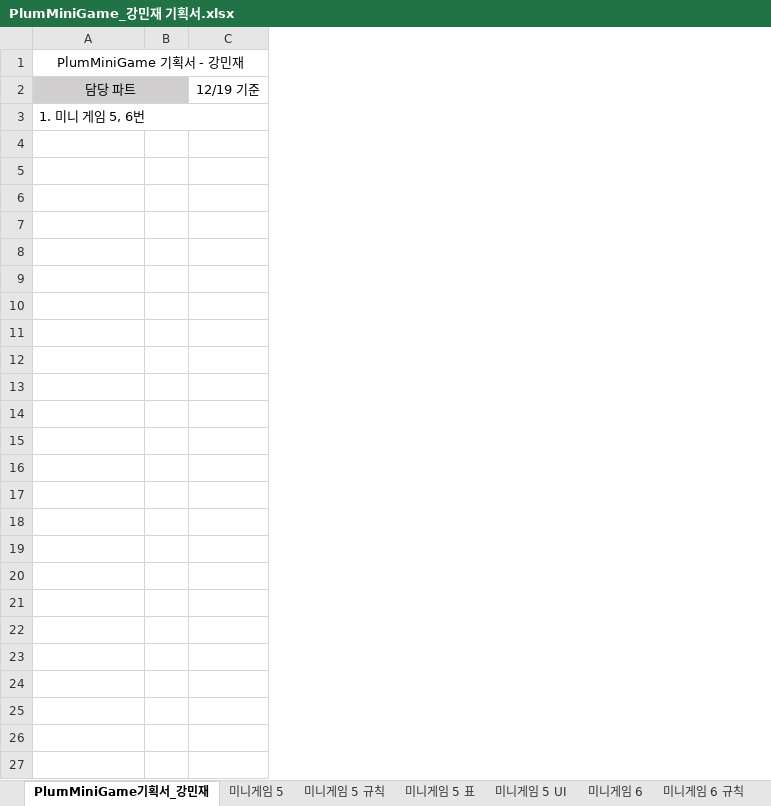
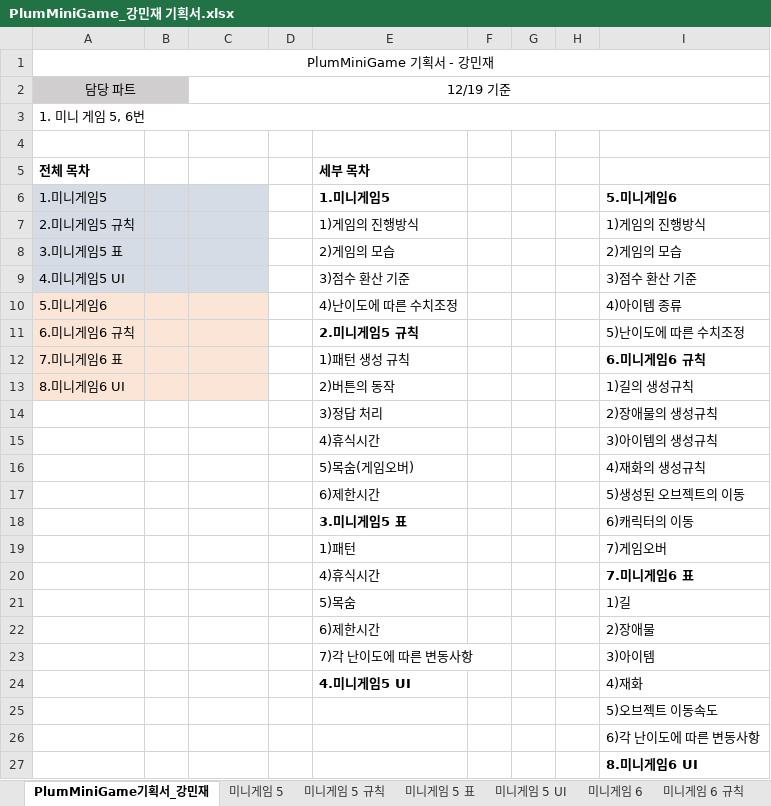
Before and after one commit to LewisCho7/PlumMiniGame, an Excel workbook: Design/PlumMiniGame_강민재 기획서.xlsx, sheet PlumMiniGame기획서_강민재, drawn as a sheet; values as stored, in another font and other column widths than the file's, no borders; the diff names each change by its address in the sheet, - before the commit and + after, or states it on an @@ line.

Commit message:
강민재_기획서 업데이트(목차 추가, 미니게임 5 규칙 수정)

```diff
--- a/Design/PlumMiniGame_강민재 기획서.xlsx (sheet PlumMiniGame기획서_강민재)
+++ b/Design/PlumMiniGame_강민재 기획서.xlsx (sheet PlumMiniGame기획서_강민재)
+column D, empty
+column E, empty
+column F, empty
+column G, empty
+column H, empty
+column I, empty
+C2:I2 merged
+row 4: (empty)
+row 5: 전체 목차 |  |  |  | 세부 목차
+row 6: 1.미니게임5 |  |  |  | 1.미니게임5 |  |  |  | 5.미니게임6
+row 7: 2.미니게임5 규칙 |  |  |  | 1)게임의 진행방식 |  |  |  | 1)게임의 진행방식
+row 8: 3.미니게임5 표 |  |  |  | 2)게임의 모습 |  |  |  | 2)게임의 모습
+row 9: 4.미니게임5 UI |  |  |  | 3)점수 환산 기준 |  |  |  | 3)점수 환산 기준
+row 10: 5.미니게임6 |  |  |  | 4)난이도에 따른 수치조정 |  |  |  | 4)아이템 종류
+row 11: 6.미니게임6 규칙 |  |  |  | 2.미니게임5 규칙 |  |  |  | 5)난이도에 따른 수치조정
+row 12: 7.미니게임6 표 |  |  |  | 1)패턴 생성 규칙 |  |  |  | 6.미니게임6 규칙
+row 13: 8.미니게임6 UI |  |  |  | 2)버튼의 동작 |  |  |  | 1)길의 생성규칙
+row 14:  |  |  |  | 3)정답 처리 |  |  |  | 2)장애물의 생성규칙
+row 15:  |  |  |  | 4)휴식시간 |  |  |  | 3)아이템의 생성규칙
+row 16:  |  |  |  | 5)목숨(게임오버) |  |  |  | 4)재화의 생성규칙
+row 17:  |  |  |  | 6)제한시간 |  |  |  | 5)생성된 오브젝트의 이동
+row 18:  |  |  |  | 3.미니게임5 표 |  |  |  | 6)캐릭터의 이동
+row 19:  |  |  |  | 1)패턴 |  |  |  | 7)게임오버
+row 20:  |  |  |  | 4)휴식시간 |  |  |  | 7.미니게임6 표
+row 21:  |  |  |  | 5)목숨 |  |  |  | 1)길
+row 22:  |  |  |  | 6)제한시간 |  |  |  | 2)장애물
+row 23:  |  |  |  | 7)각 난이도에 따른 변동사항 |  |  |  | 3)아이템
+row 24:  |  |  |  | 4.미니게임5 UI |  |  |  | 4)재화
+row 25:  |  |  |  |  |  |  |  | 5)오브젝트 이동속도
+row 26:  |  |  |  |  |  |  |  | 6)각 난이도에 따른 변동사항
+row 27:  |  |  |  |  |  |  |  | 8.미니게임6 UI
```
Also changed, not shown: sheet 미니게임 5 표, sheet 미니게임 5 규칙, sheet 미니게임 5, charts or pictures.
